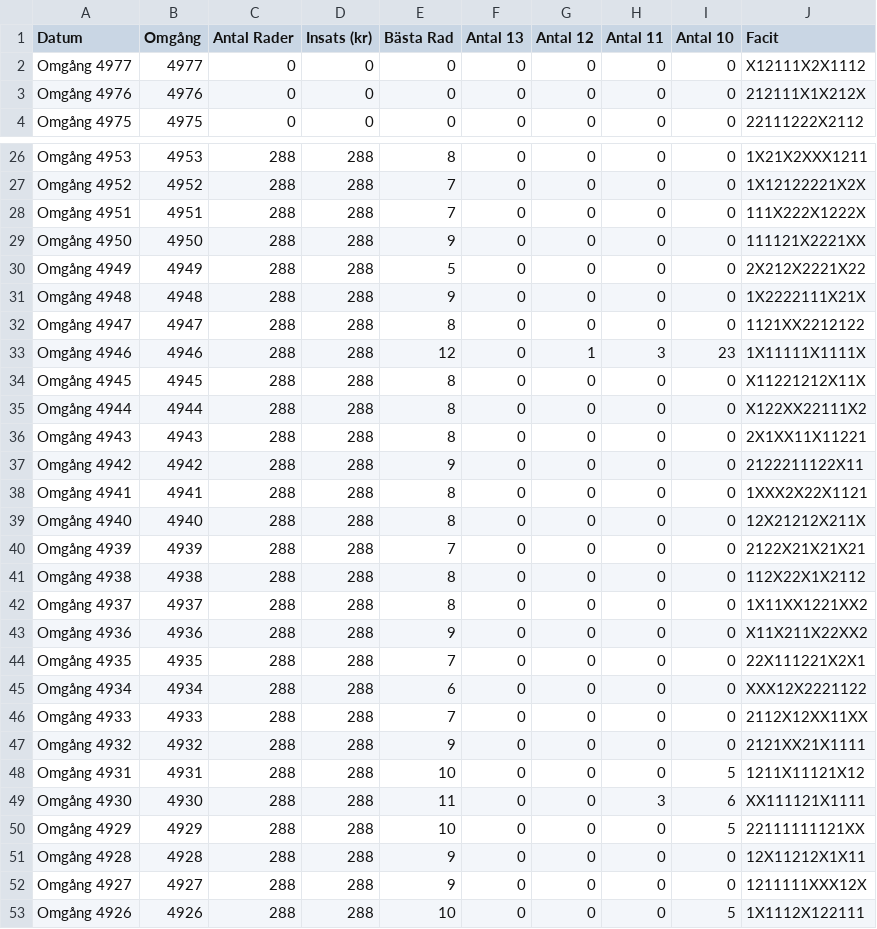
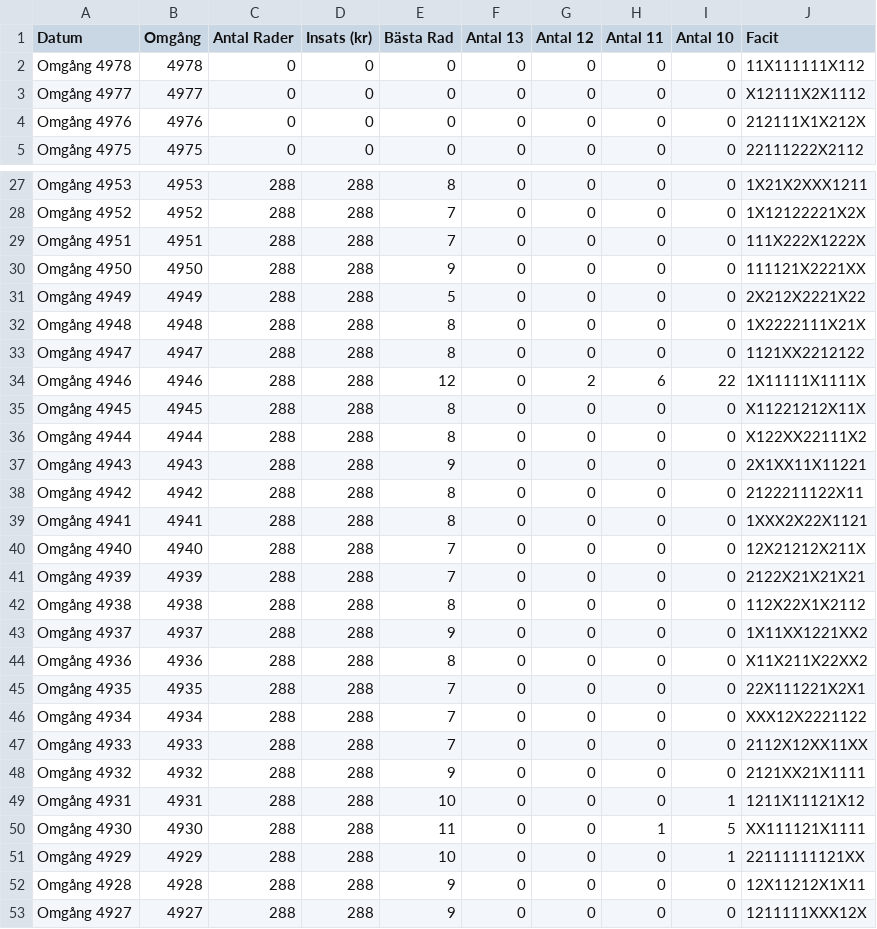
Before and after one commit to bjorndalman/website, a CSV file: data/stryktipset_history_challenger.csv, drawn as a sheet; only a part is shown, gaps mark what is left out; the shorter side is filled out with more unchanged rows; the diff covers the shown part only.

```diff
--- a/data/stryktipset_history_challenger.csv
+++ b/data/stryktipset_history_challenger.csv
@@ -1,2 +1,3 @@
 Datum,Omgång,Antal Rader,Insats (kr),Bästa Rad,Antal 13,Antal 12,Antal 11,Antal 10,Facit
+Omgång 4978,4978,0,0,0,0,0,0,0,11X111111X112
 Omgång 4977,4977,0,0,0,0,0,0,0,X12111X2X1112
@@ -30,22 +31,22 @@ Omgång 4950,4950,288,288,9,0,0,0,0,111121X2221XX
 Omgång 4949,4949,288,288,5,0,0,0,0,2X212X2221X22
-Omgång 4948,4948,288,288,9,0,0,0,0,1X2222111X21X
+Omgång 4948,4948,288,288,8,0,0,0,0,1X2222111X21X
 Omgång 4947,4947,288,288,8,0,0,0,0,1121XX2212122
-Omgång 4946,4946,288,288,12,0,1,3,23,1X11111X1111X
+Omgång 4946,4946,288,288,12,0,2,6,22,1X11111X1111X
 Omgång 4945,4945,288,288,8,0,0,0,0,X11221212X11X
 Omgång 4944,4944,288,288,8,0,0,0,0,X122XX22111X2
-Omgång 4943,4943,288,288,8,0,0,0,0,2X1XX11X11221
-Omgång 4942,4942,288,288,9,0,0,0,0,2122211122X11
+Omgång 4943,4943,288,288,9,0,0,0,0,2X1XX11X11221
+Omgång 4942,4942,288,288,8,0,0,0,0,2122211122X11
 Omgång 4941,4941,288,288,8,0,0,0,0,1XXX2X22X1121
-Omgång 4940,4940,288,288,8,0,0,0,0,12X21212X211X
+Omgång 4940,4940,288,288,7,0,0,0,0,12X21212X211X
 Omgång 4939,4939,288,288,7,0,0,0,0,2122X21X21X21
 Omgång 4938,4938,288,288,8,0,0,0,0,112X22X1X2112
-Omgång 4937,4937,288,288,8,0,0,0,0,1X11XX1221XX2
-Omgång 4936,4936,288,288,9,0,0,0,0,X11X211X22XX2
+Omgång 4937,4937,288,288,9,0,0,0,0,1X11XX1221XX2
+Omgång 4936,4936,288,288,8,0,0,0,0,X11X211X22XX2
 Omgång 4935,4935,288,288,7,0,0,0,0,22X111221X2X1
-Omgång 4934,4934,288,288,6,0,0,0,0,XXX12X2221122
+Omgång 4934,4934,288,288,7,0,0,0,0,XXX12X2221122
 Omgång 4933,4933,288,288,7,0,0,0,0,2112X12XX11XX
 Omgång 4932,4932,288,288,9,0,0,0,0,2121XX21X1111
-Omgång 4931,4931,288,288,10,0,0,0,5,1211X11121X12
-Omgång 4930,4930,288,288,11,0,0,3,6,XX111121X1111
-Omgång 4929,4929,288,288,10,0,0,0,5,22111111121XX
+Omgång 4931,4931,288,288,10,0,0,0,1,1211X11121X12
+Omgång 4930,4930,288,288,11,0,0,1,5,XX111121X1111
+Omgång 4929,4929,288,288,10,0,0,0,1,22111111121XX
 Omgång 4928,4928,288,288,9,0,0,0,0,12X11212X1X11
```
Also changed, not shown: 12 edited cells elsewhere in this file.
